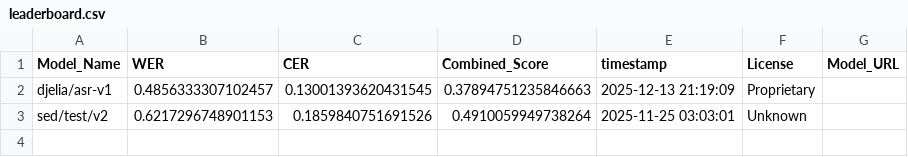
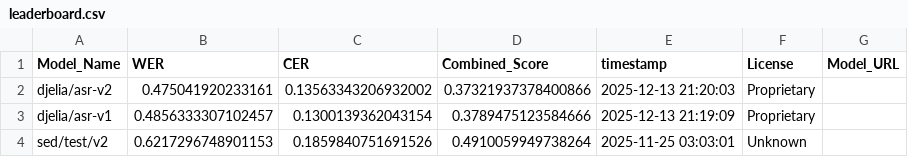
Before and after one commit to nairaxo/bambara-asr-leaderboard, a CSV file: leaderboard.csv, drawn as a sheet.

Commit message:
Update leaderboard for model: djelia/asr-v2

```diff
--- a/leaderboard.csv
+++ b/leaderboard.csv
@@ -1,3 +1,4 @@
 Model_Name,WER,CER,Combined_Score,timestamp,License,Model_URL
-djelia/asr-v1,0.4856333307102457,0.13001393620431545,0.37894751235846663,2025-12-13 21:19:09,Proprietary,
+djelia/asr-v2,0.475041920233161,0.13563343206932002,0.37321937378400866,2025-12-13 21:20:03,Proprietary,
+djelia/asr-v1,0.4856333307102457,0.1300139362043154,0.3789475123584666,2025-12-13 21:19:09,Proprietary,
 sed/test/v2,0.6217296748901153,0.1859840751691526,0.4910059949738264,2025-11-25 03:03:01,Unknown,
```
